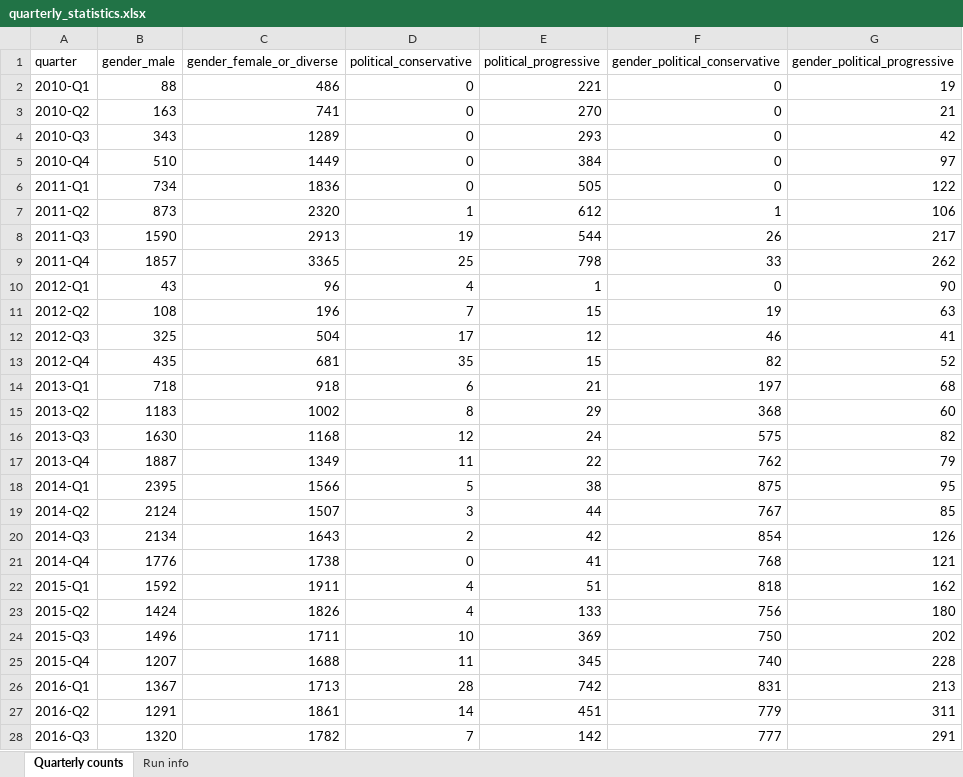
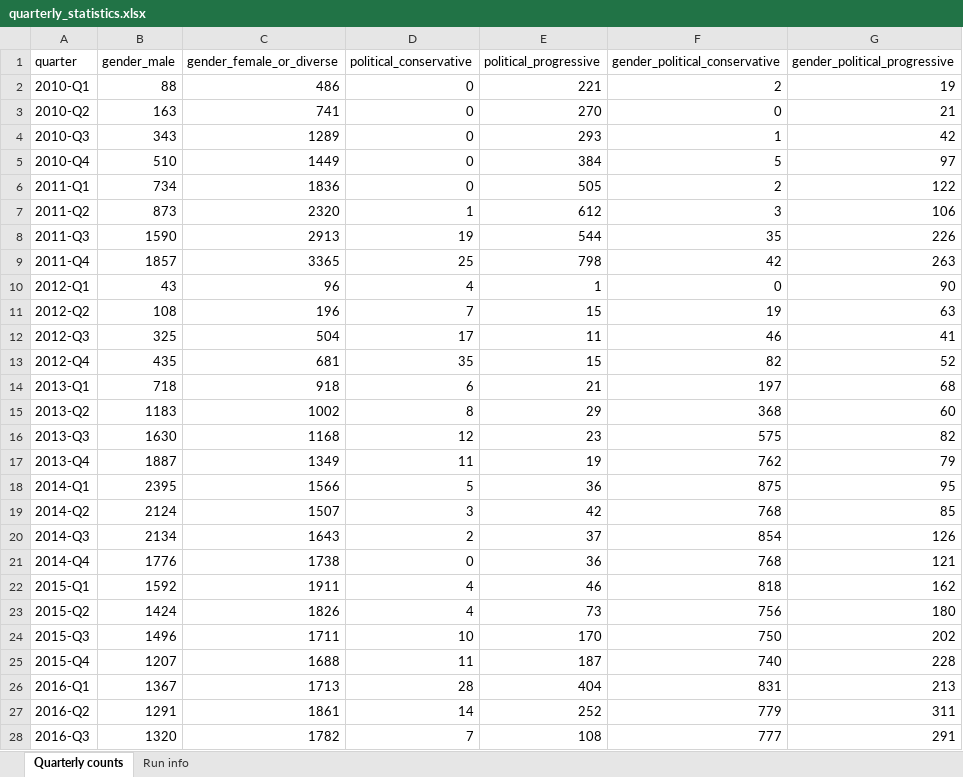
Before and after one commit to CarlosHartmann/shadow_moses, an Excel workbook: 0-assets/raw_data/main/3a-grouping/grouped_subreddit_data/quarterly_statistics.xlsx, sheet Quarterly counts, drawn as a sheet; only a part is shown; values as stored, in another font and other column widths than the file's, no borders; the diff covers the shown part only; the diff names each change by its address in the sheet, - before the commit and + after, or states it on an @@ line.

Commit message:
re-run grouping&cross-sub scripts

```diff
--- a/0-assets/raw_data/main/3a-grouping/grouped_subreddit_data/quarterly_statistics.xlsx (sheet Quarterly counts)
+++ b/0-assets/raw_data/main/3a-grouping/grouped_subreddit_data/quarterly_statistics.xlsx (sheet Quarterly counts)
-F2 (gender_political_conservative): 0
+F2 (gender_political_conservative): 2
-F4 (gender_political_conservative): 0
+F4 (gender_political_conservative): 1
-F5 (gender_political_conservative): 0
+F5 (gender_political_conservative): 5
-F6 (gender_political_conservative): 0
+F6 (gender_political_conservative): 2
-F7 (gender_political_conservative): 1
+F7 (gender_political_conservative): 3
-F8 (gender_political_conservative): 26
+F8 (gender_political_conservative): 35
-G8 (gender_political_progressive): 217
+G8 (gender_political_progressive): 226
-F9 (gender_political_conservative): 33
+F9 (gender_political_conservative): 42
-G9 (gender_political_progressive): 262
+G9 (gender_political_progressive): 263
-E12 (political_progressive): 12
+E12 (political_progressive): 11
-E16 (political_progressive): 24
+E16 (political_progressive): 23
-E17 (political_progressive): 22
+E17 (political_progressive): 19
-E18 (political_progressive): 38
+E18 (political_progressive): 36
-E19 (political_progressive): 44
+E19 (political_progressive): 42
-F19 (gender_political_conservative): 767
+F19 (gender_political_conservative): 768
-E20 (political_progressive): 42
+E20 (political_progressive): 37
-E21 (political_progressive): 41
+E21 (political_progressive): 36
-E22 (political_progressive): 51
+E22 (political_progressive): 46
-E23 (political_progressive): 133
+E23 (political_progressive): 73
-E24 (political_progressive): 369
+E24 (political_progressive): 170
-E25 (political_progressive): 345
+E25 (political_progressive): 187
-E26 (political_progressive): 742
+E26 (political_progressive): 404
-E27 (political_progressive): 451
+E27 (political_progressive): 252
-E28 (political_progressive): 142
+E28 (political_progressive): 108
```
Also changed, not shown: 39 edited cells elsewhere in this sheet, sheet Run info, 1 other file.
